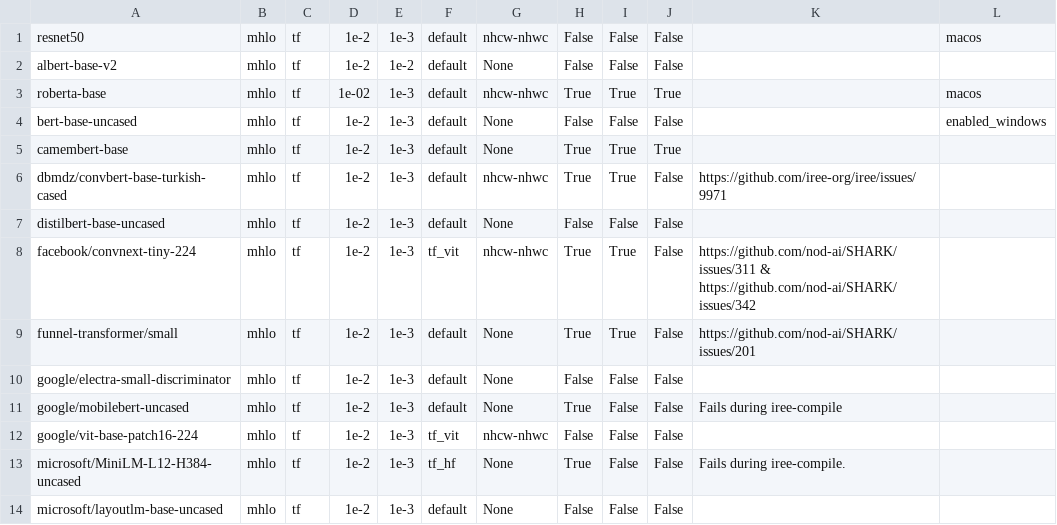
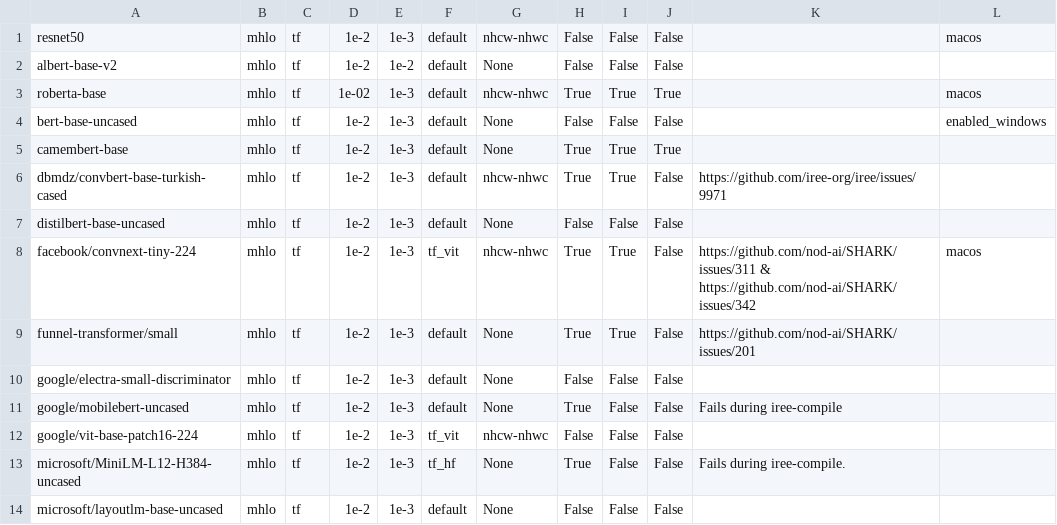
Before and after one commit to nod-ai/SHARK-Studio, a CSV file: tank/all_models.csv, drawn as a sheet; only a part is shown.

Commit message:
temporarily xfail tiny convnext macos

```diff
--- a/tank/all_models.csv
+++ b/tank/all_models.csv
@@ -7,3 +7,3 @@ dbmdz/convbert-base-turkish-cased,mhlo,tf,1e-2,1e-3,default,nhcw-nhwc,True,True,
 distilbert-base-uncased,mhlo,tf,1e-2,1e-3,default,None,False,False,False,"",""
-facebook/convnext-tiny-224,mhlo,tf,1e-2,1e-3,tf_vit,nhcw-nhwc,True,True,False,"https://github.com/nod-ai/SHARK/issues/311 & https://github.com/nod-ai/SHARK/issues/342",""
+facebook/convnext-tiny-224,mhlo,tf,1e-2,1e-3,tf_vit,nhcw-nhwc,True,True,False,"https://github.com/nod-ai/SHARK/issues/311 & https://github.com/nod-ai/SHARK/issues/342","macos"
 funnel-transformer/small,mhlo,tf,1e-2,1e-3,default,None,True,True,False,"https://github.com/nod-ai/SHARK/issues/201",""
```
Also changed, not shown: 1 other file.
